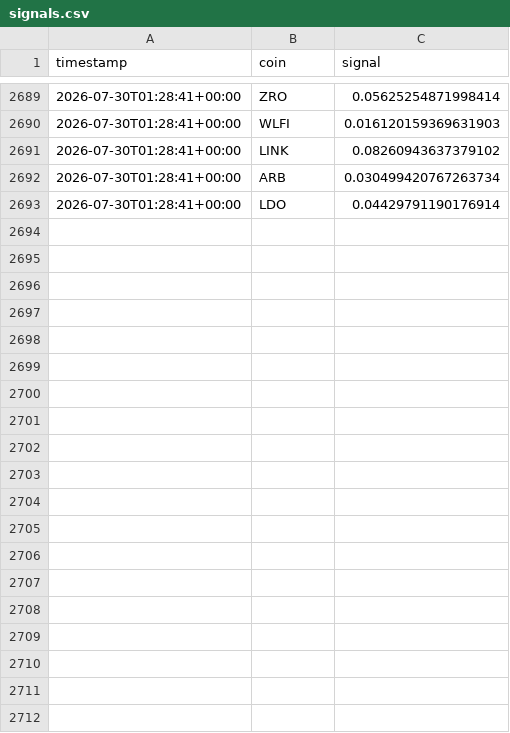
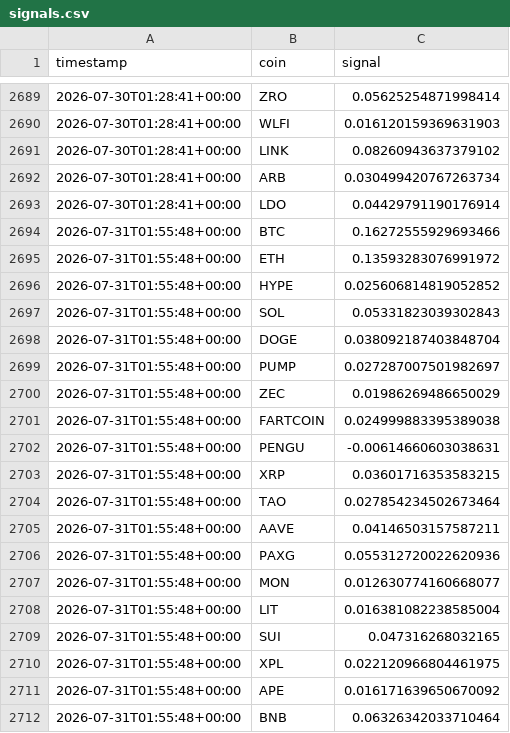
Before and after one commit to nsheng1568/funding-dispersion-trade, a CSV file: data/history/signals.csv, drawn as a sheet; only a part is shown, gaps mark what is left out; the diff covers the shown part only.

```diff
--- a/data/history/signals.csv
+++ b/data/history/signals.csv
@@ -2693 +2693,20 @@ timestamp,coin,signal
 2026-07-30T01:28:41+00:00,LDO,0.04429791190176914
+2026-07-31T01:55:48+00:00,BTC,0.16272555929693466
+2026-07-31T01:55:48+00:00,ETH,0.13593283076991972
+2026-07-31T01:55:48+00:00,HYPE,0.025606814819052852
+2026-07-31T01:55:48+00:00,SOL,0.05331823039302843
+2026-07-31T01:55:48+00:00,DOGE,0.038092187403848704
+2026-07-31T01:55:48+00:00,PUMP,0.027287007501982697
+2026-07-31T01:55:48+00:00,ZEC,0.01986269486650029
+2026-07-31T01:55:48+00:00,FARTCOIN,0.024999883395389038
+2026-07-31T01:55:48+00:00,PENGU,-0.00614660603038631
+2026-07-31T01:55:48+00:00,XRP,0.03601716353583215
+2026-07-31T01:55:48+00:00,TAO,0.027854234502673464
+2026-07-31T01:55:48+00:00,AAVE,0.04146503157587211
+2026-07-31T01:55:48+00:00,PAXG,0.055312720022620936
+2026-07-31T01:55:48+00:00,MON,0.012630774160668077
+2026-07-31T01:55:48+00:00,LIT,0.016381082238585004
+2026-07-31T01:55:48+00:00,SUI,0.047316268032165
+2026-07-31T01:55:48+00:00,XPL,0.022120966804461975
+2026-07-31T01:55:48+00:00,APE,0.016171639650670092
+2026-07-31T01:55:48+00:00,BNB,0.06326342033710464
```
Also changed, not shown: 10 added rows elsewhere in this file, data/history/equity.csv, data/history/positions.csv, 1 other file.
